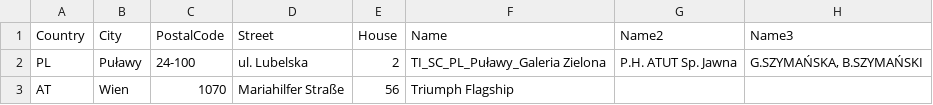
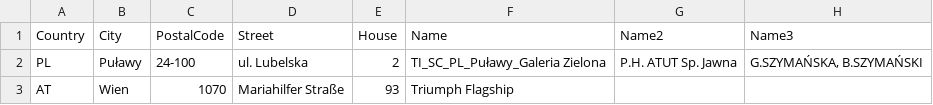
Before and after one commit to CristinaDB980/adressvalidation, a CSV file: data/addresses_template.csv, drawn as a sheet.

Commit message:
Update addresses_template.csv

```diff
--- a/data/addresses_template.csv
+++ b/data/addresses_template.csv
@@ -2,2 +2,2 @@
 PL,Puławy,24-100,ul. Lubelska,2,TI_SC_PL_Puławy_Galeria Zielona,P.H. ATUT Sp. Jawna,"G.SZYMAŃSKA, B.SZYMAŃSKI"
-AT,Wien,1070,Mariahilfer Straße,56,Triumph Flagship,,
+AT,Wien,1070,Mariahilfer Straße,93,Triumph Flagship,,
```
